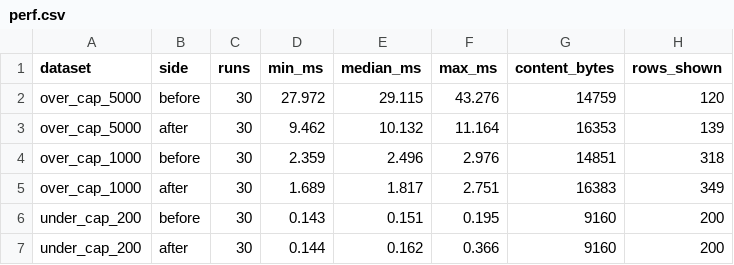
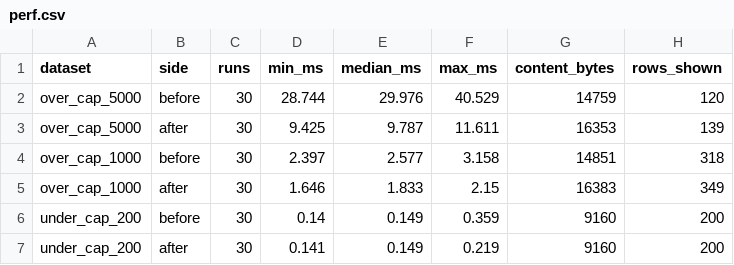
Before and after one commit to hjt2007323/Wren, a CSV file: docs/evidence/perf.csv, drawn as a sheet.

```diff
--- a/docs/evidence/perf.csv
+++ b/docs/evidence/perf.csv
@@ -1,7 +1,7 @@
 dataset,side,runs,min_ms,median_ms,max_ms,content_bytes,rows_shown
-over_cap_5000,before,30,27.972,29.115,43.276,14759,120
-over_cap_5000,after,30,9.462,10.132,11.164,16353,139
-over_cap_1000,before,30,2.359,2.496,2.976,14851,318
-over_cap_1000,after,30,1.689,1.817,2.751,16383,349
-under_cap_200,before,30,0.143,0.151,0.195,9160,200
-under_cap_200,after,30,0.144,0.162,0.366,9160,200
+over_cap_5000,before,30,28.744,29.976,40.529,14759,120
+over_cap_5000,after,30,9.425,9.787,11.611,16353,139
+over_cap_1000,before,30,2.397,2.577,3.158,14851,318
+over_cap_1000,after,30,1.646,1.833,2.15,16383,349
+under_cap_200,before,30,0.14,0.149,0.359,9160,200
+under_cap_200,after,30,0.141,0.149,0.219,9160,200
```
Also changed, not shown: docs/evidence/after/results.csv, 14 other files.
